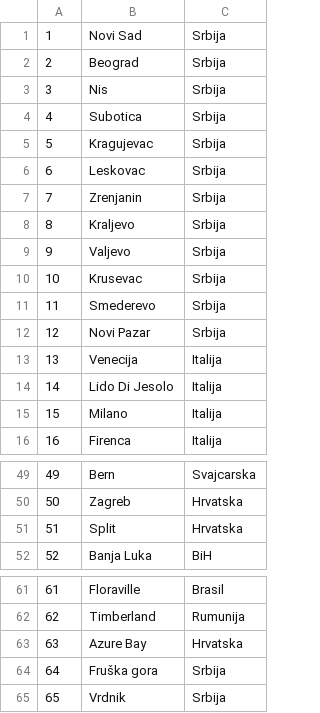
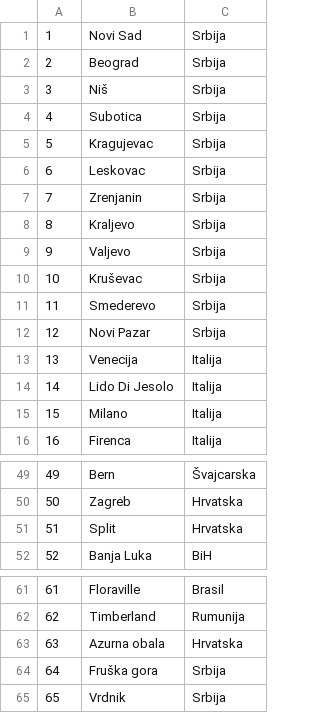
Before and after one commit to breskva01/SIMS-Projekat-Grupa4-TimD, a CSV file: InitialProject/InitialProject/Resources/Data/locations.csv, drawn as a sheet; only a part is shown, gaps mark what is left out; the diff covers the shown part only.

```diff
--- a/InitialProject/InitialProject/Resources/Data/locations.csv
+++ b/InitialProject/InitialProject/Resources/Data/locations.csv
@@ -2,3 +2,3 @@
 2|Beograd|Srbija
-3|Nis|Srbija
+3|Niš|Srbija
 4|Subotica|Srbija
@@ -9,3 +9,3 @@
 9|Valjevo|Srbija
-10|Krusevac|Srbija
+10|Kruševac|Srbija
 11|Smederevo|Srbija
@@ -49,2 +49,2 @@
-49|Bern|Svajcarska
+49|Bern|Švajcarska
 50|Zagreb|Hrvatska
@@ -62,3 +62,3 @@
 62|Timberland|Rumunija
-63|Azure Bay|Hrvatska
+63|Azurna obala|Hrvatska
 64|Fruška gora|Srbija
```
Also changed, not shown: 17 edited cells elsewhere in this file, 2 other files.
